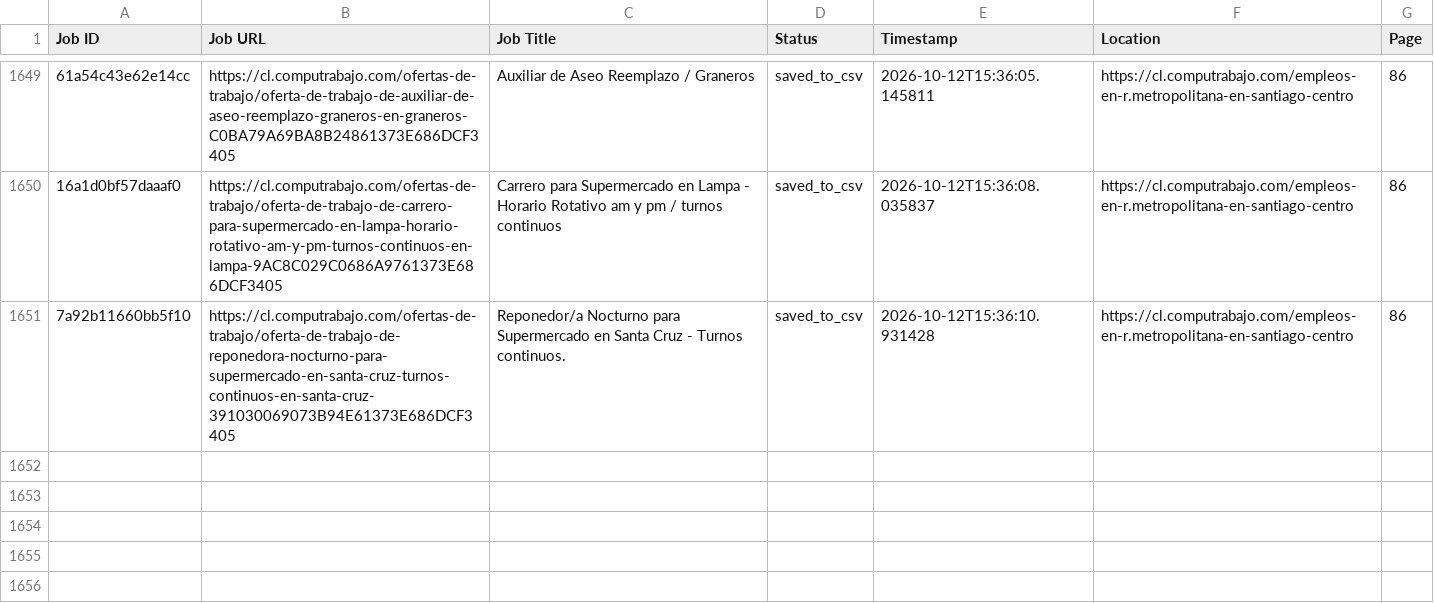
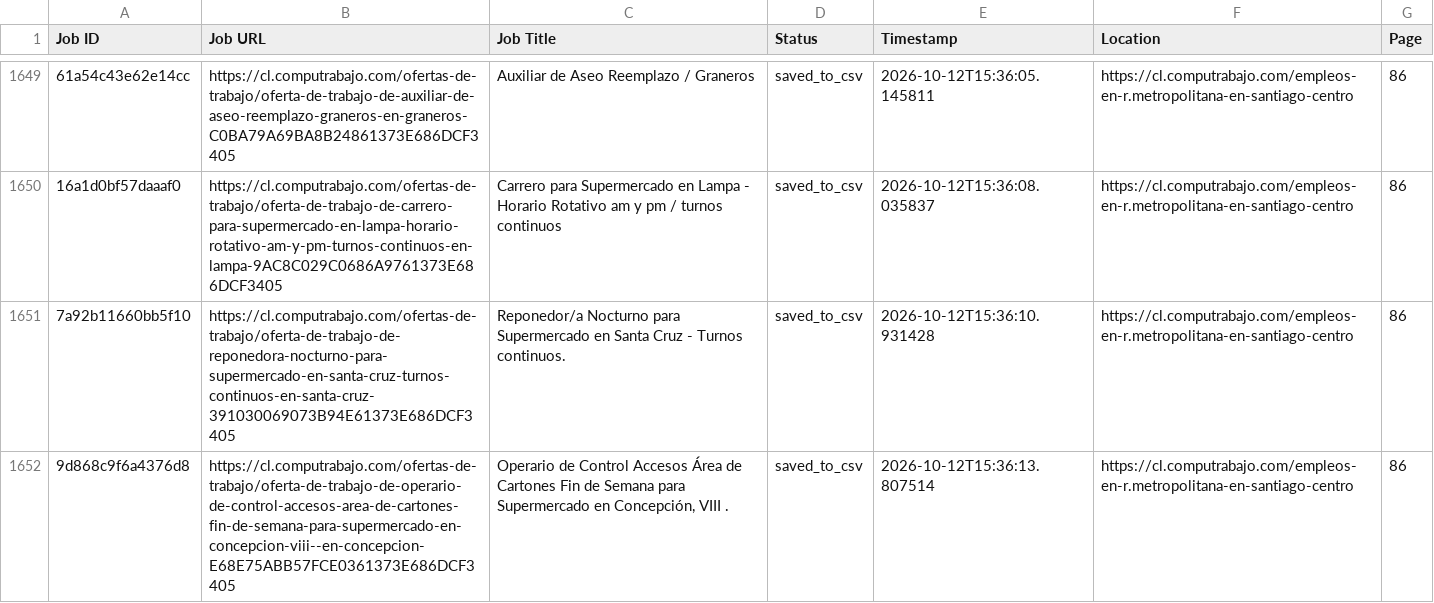
Before and after one commit to liliankason/computrabajo_chile_scraper, a CSV file: chile_processed.csv, drawn as a sheet; only a part is shown, gaps mark what is left out; the diff names each change by its address in the sheet, - before the commit and + after, or states it on an @@ line.

```diff
--- a/chile_processed.csv
+++ b/chile_processed.csv
+row 1652: 9d868c9f6a4376d8 | https://cl.computrabajo.com/ofertas-de-trabajo/oferta-de-trabajo-de-operario-de-control-accesos-area-de-cartones-fin-de-semana-para-supermercado-en-concepcion-viii--en-concepcion-E68E75ABB57FCE0361373E686DCF3405 | Operario de Control Accesos Área de Cartones Fin de Semana para Supermercado en Concepción, VIII . | saved_to_csv | 2026-10-12T15:36:13.807514 | https://cl.computrabajo.com/empleos-en-r.metropolitana-en-santiago-centro | 86
```
Also changed, not shown: 2 other files.
